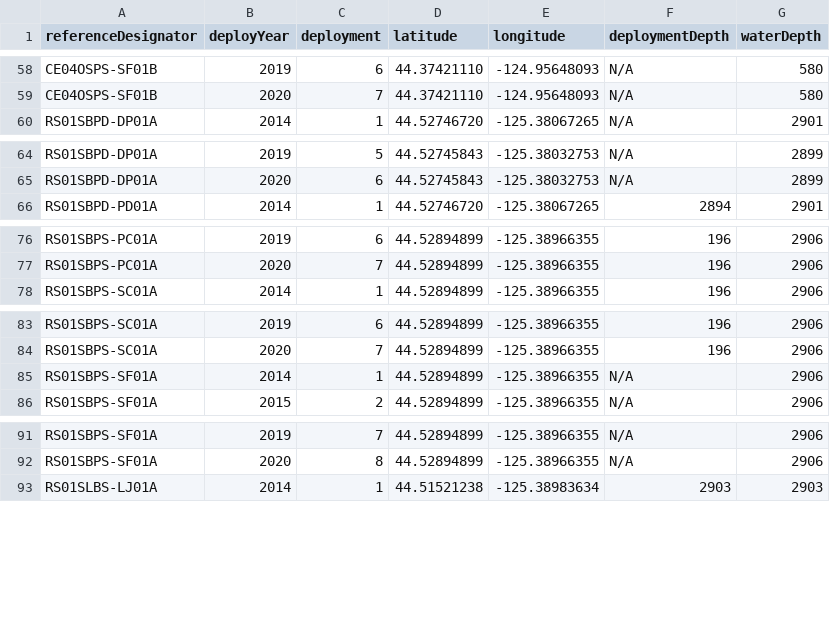
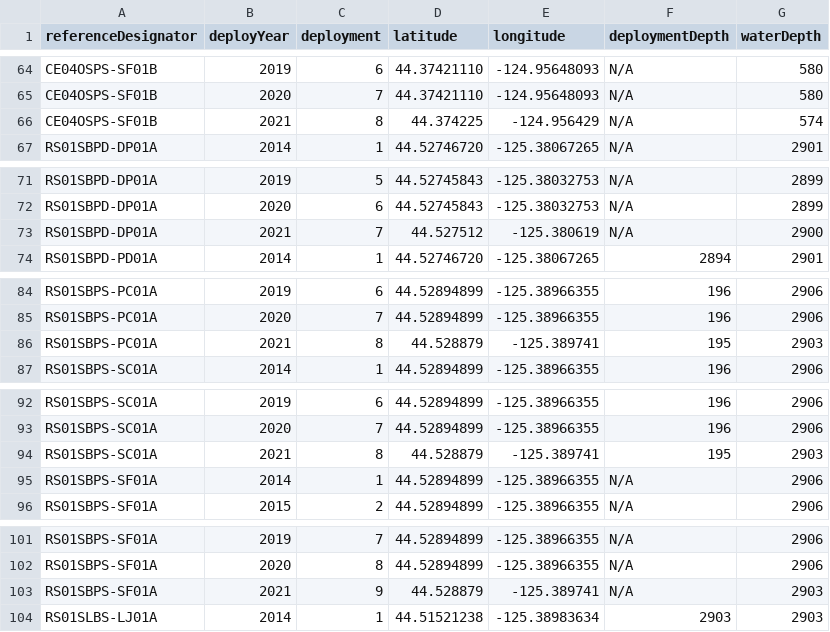
Before and after one commit to OOI-CabledArray/deployments, a CSV file: positions/NODE_locations.csv, drawn as a sheet; only a part is shown, gaps mark what is left out; the diff covers the shown part only.

```diff
--- a/positions/NODE_locations.csv
+++ b/positions/NODE_locations.csv
@@ -59,2 +65,3 @@ CE04OSPS-SF01B,2019,6,44.37421110,-124.95648093,N/A,580
 CE04OSPS-SF01B,2020,7,44.37421110,-124.95648093,N/A,580
+CE04OSPS-SF01B,2021,8,44.374225,-124.956429,N/A,574
 RS01SBPD-DP01A,2014,1,44.52746720,-125.38067265,N/A,2901
@@ -65,2 +72,3 @@ RS01SBPD-DP01A,2019,5,44.52745843,-125.38032753,N/A,2899
 RS01SBPD-DP01A,2020,6,44.52745843,-125.38032753,N/A,2899
+RS01SBPD-DP01A,2021,7,44.527512,-125.380619,N/A,2900
 RS01SBPD-PD01A,2014,1,44.52746720,-125.38067265,2894,2901
@@ -77,2 +85,3 @@ RS01SBPS-PC01A,2019,6,44.52894899,-125.38966355,196,2906
 RS01SBPS-PC01A,2020,7,44.52894899,-125.38966355,196,2906
+RS01SBPS-PC01A,2021,8,44.528879,-125.389741,195,2903
 RS01SBPS-SC01A,2014,1,44.52894899,-125.38966355,196,2906
@@ -84,2 +93,3 @@ RS01SBPS-SC01A,2019,6,44.52894899,-125.38966355,196,2906
 RS01SBPS-SC01A,2020,7,44.52894899,-125.38966355,196,2906
+RS01SBPS-SC01A,2021,8,44.528879,-125.389741,195,2903
 RS01SBPS-SF01A,2014,1,44.52894899,-125.38966355,N/A,2906
@@ -92,2 +102,3 @@ RS01SBPS-SF01A,2019,7,44.52894899,-125.38966355,N/A,2906
 RS01SBPS-SF01A,2020,8,44.52894899,-125.38966355,N/A,2906
+RS01SBPS-SF01A,2021,9,44.528879,-125.389741,N/A,2903
 RS01SLBS-LJ01A,2014,1,44.51521238,-125.38983634,2903,2903
```
Also changed, not shown: 10 added rows elsewhere in this file.
